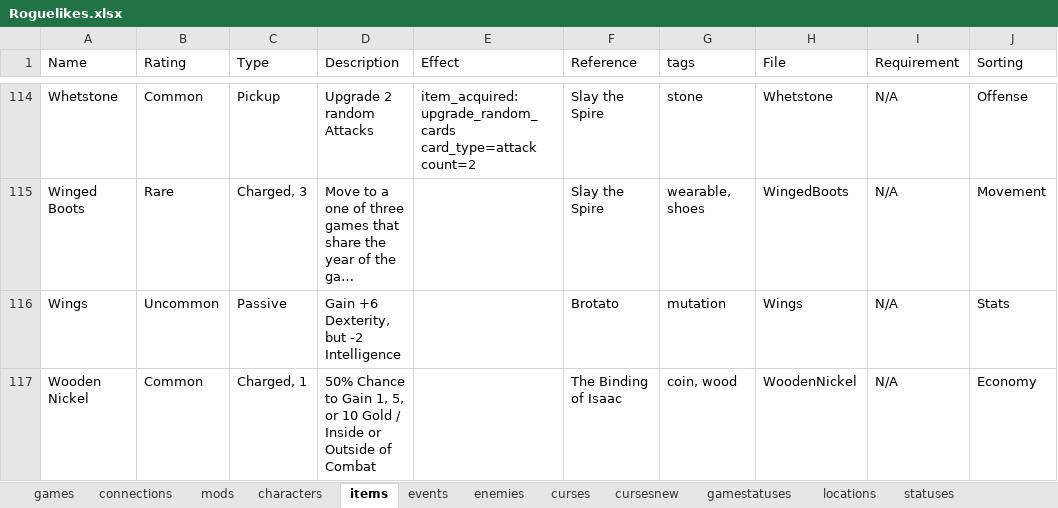
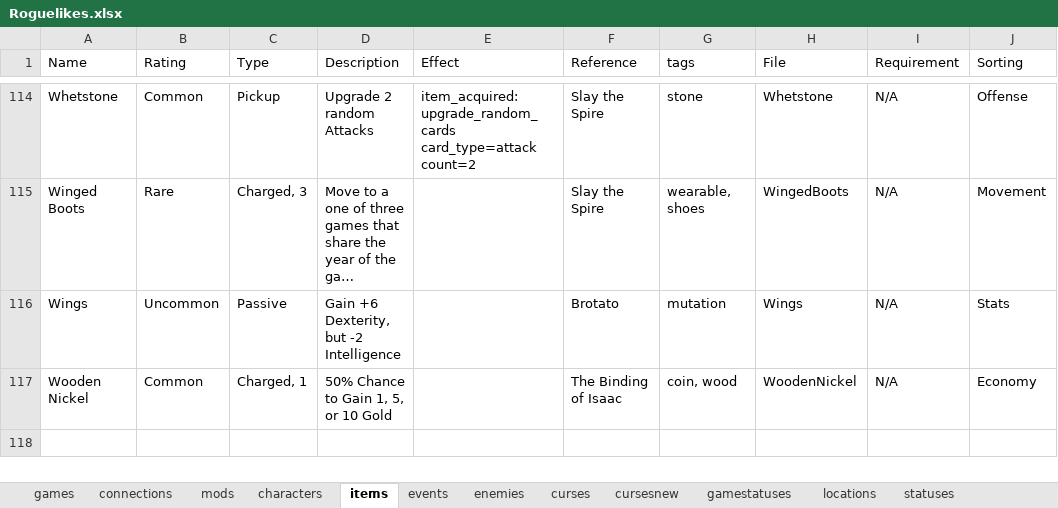
Before and after one commit to batsling/Roguelike-like, an Excel workbook: tools/Roguelikes.xlsx, sheet items, drawn as a sheet; only a part is shown, gaps mark what is left out; long unchanged cells end in …; values as stored, in another font and other column widths than the file's, no borders; table styles not drawn; the diff names each change by its address in the sheet, - before the commit and + after, or states it on an @@ line.

Commit message:
Add files via upload

```diff
--- a/tools/Roguelikes.xlsx (sheet items)
+++ b/tools/Roguelikes.xlsx (sheet items)
-D117 (Description): …10 Gold / Inside or Outside of Combat
+D117 (Description): …10 Gold
```
